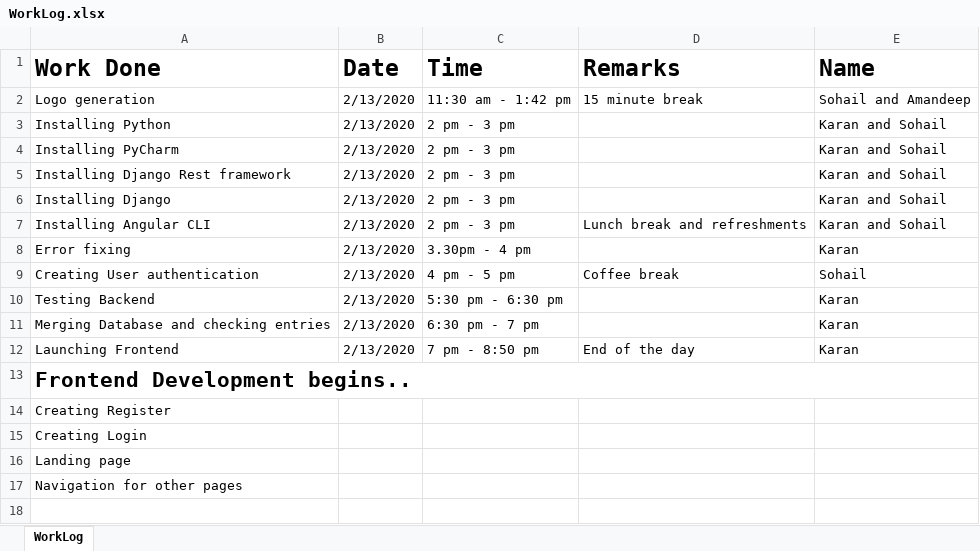
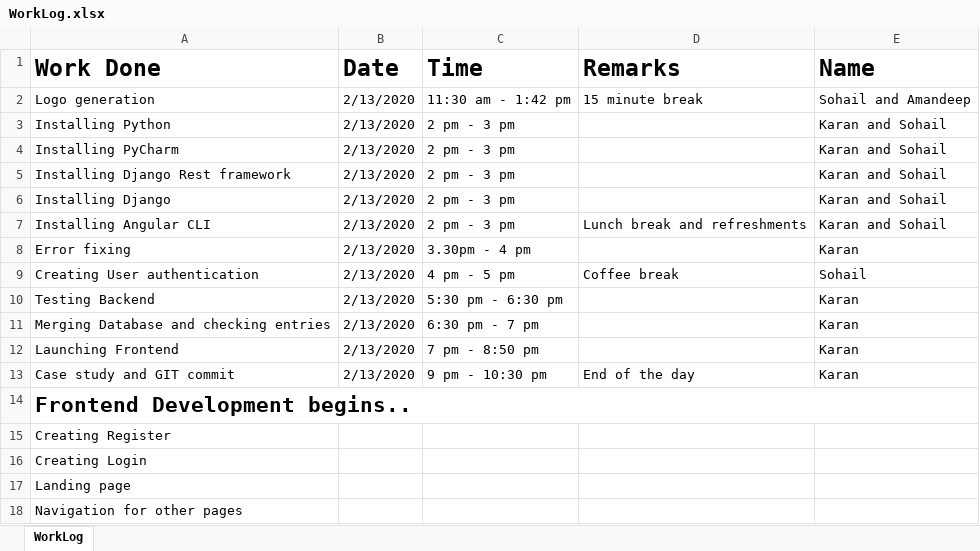
Before and after one commit to karan8891/Capstone, an Excel workbook: WorkLog.xlsx, sheet WorkLog, drawn as a sheet; values as stored, in another font and other column widths than the file's, no borders; the diff names each change by its address in the sheet, - before the commit and + after, or states it on an @@ line.

Commit message:
Work log update

```diff
--- a/WorkLog.xlsx (sheet WorkLog)
+++ b/WorkLog.xlsx (sheet WorkLog)
-D12 (Remarks): End of the day
+D12 (Remarks): (empty)
+row 13: Case study and GIT commit | 2/13/2020 | 9 pm - 10:30 pm | End of the day | Karan
```
